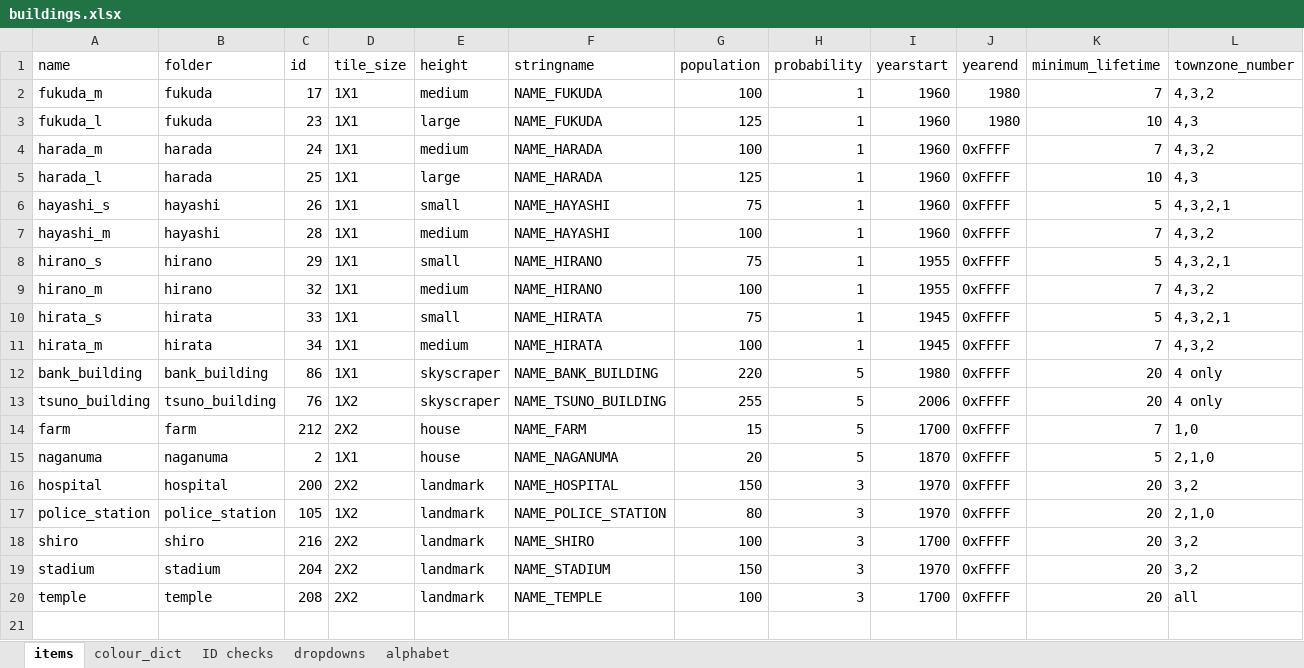
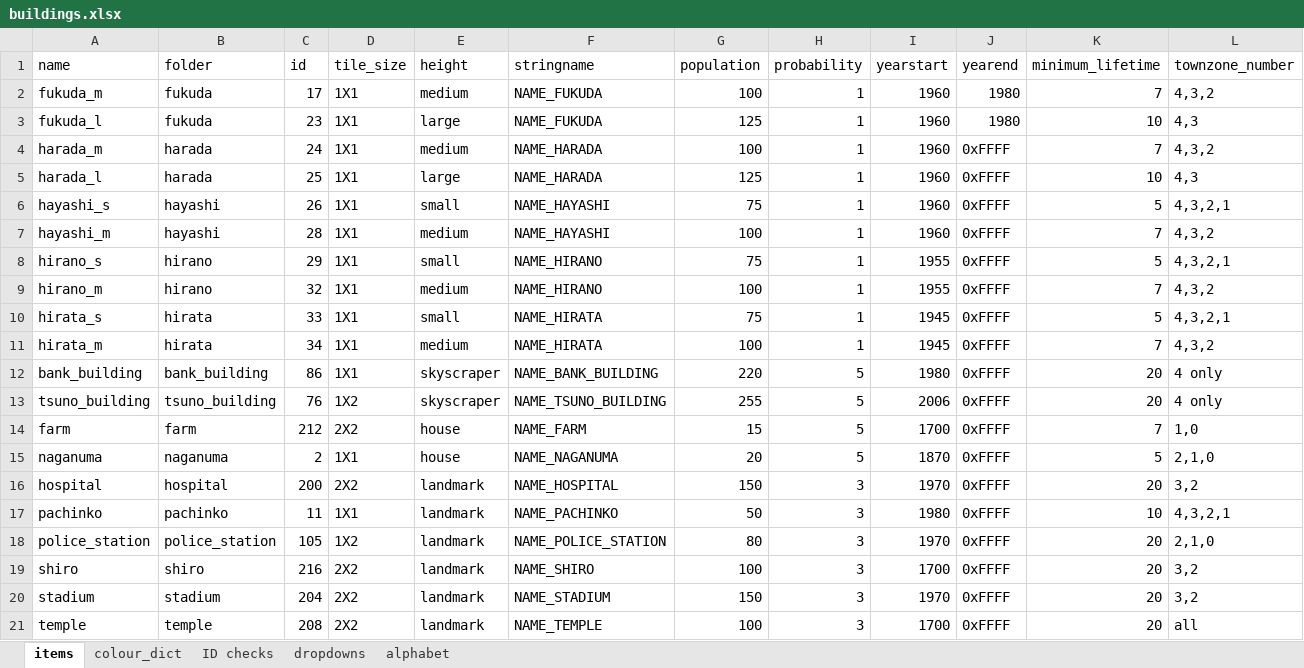
Before and after one commit to OpenTTD-JPplus/JPplusBuildings, an Excel workbook: docs/buildings.xlsx, sheet items, drawn as a sheet; only a part is shown; values as stored, in another font and other column widths than the file's, no borders; rows hold the shown columns only; the diff names each change by its address in the sheet, - before the commit and + after, or states it on an @@ line.

Commit message:
recode: pachinko

```diff
--- a/docs/buildings.xlsx (sheet items)
+++ b/docs/buildings.xlsx (sheet items)
+row 17: pachinko | pachinko | 11 | 1X1 | landmark | NAME_PACHINKO | 50 | 3 | 1980 | 0xFFFF | 10 | 4,3,2,1
```
Also changed, not shown: sheet ID checks, 39 other files.
